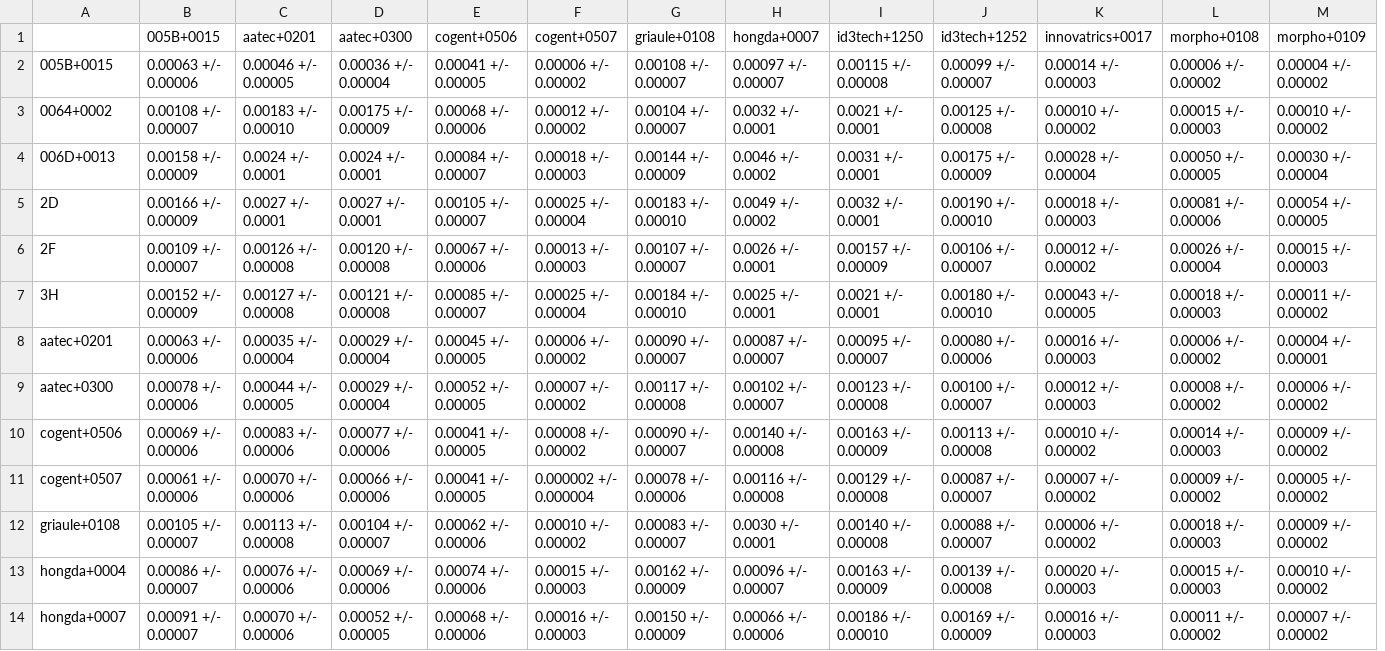
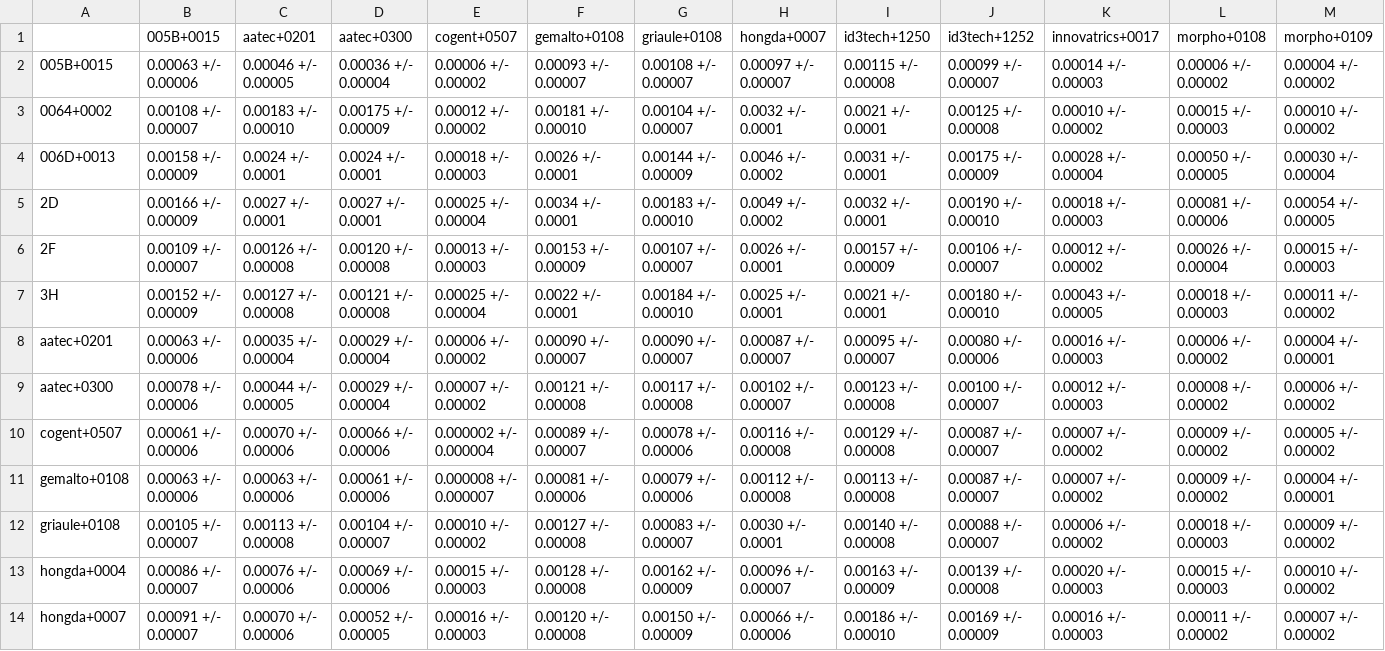
Before and after one commit to usnistgov/minex, a CSV file: results/csvs/minexiii_two_finger_fnmr_fmr_01.csv, drawn as a sheet; only a part is shown; removed rows and columns are numbered as before the commit, all else as after; rows hold the shown columns only; the diff names each change by its address in the sheet, - before the commit and + after, or states it on an @@ line.

```diff
--- a/results/csvs/minexiii_two_finger_fnmr_fmr_01.csv
+++ b/results/csvs/minexiii_two_finger_fnmr_fmr_01.csv
-column E (cogent+0506), rows 2-9: 0.00041 +/- 0.00005 | 0.00068 +/- 0.00006 | 0.00084 +/- 0.00007 | 0.00105 +/- 0.00007 | 0.00067 +/- 0.00006 | 0.00085 +/- 0.00007 | 0.00045 +/- 0.00005 | 0.00052 +/- 0.00005; rows 11-14: 0.00041 +/- 0.00005 | 0.00062 +/- 0.00006 | 0.00074 +/- 0.00006 | 0.00068 +/- 0.00006
+column F (gemalto+0108), rows 2-10: 0.00093 +/- 0.00007 | 0.00181 +/- 0.00010 | 0.0026 +/- 0.0001 | 0.0034 +/- 0.0001 | 0.00153 +/- 0.00009 | 0.0022 +/- 0.0001 | 0.00090 +/- 0.00007 | 0.00121 +/- 0.00008 | 0.00089 +/- 0.00007; rows 12-14: 0.00127 +/- 0.00008 | 0.00128 +/- 0.00008 | 0.00120 +/- 0.00008
-row 10: cogent+0506 | 0.00069 +/- 0.00006 | 0.00083 +/- 0.00006 | 0.00077 +/- 0.00006 | 0.00041 +/- 0.00005 | 0.00008 +/- 0.00002 | 0.00090 +/- 0.00007 | 0.00140 +/- 0.00008 | 0.00163 +/- 0.00009 | 0.00113 +/- 0.00008 | 0.00010 +/- 0.00002 | 0.00014 +/- 0.00003 | 0.00009 +/- 0.00002
+row 11: gemalto+0108 | 0.00063 +/- 0.00006 | 0.00063 +/- 0.00006 | 0.00061 +/- 0.00006 | 0.000008 +/- 0.000007 | 0.00081 +/- 0.00006 | 0.00079 +/- 0.00006 | 0.00112 +/- 0.00008 | 0.00113 +/- 0.00008 | 0.00087 +/- 0.00007 | 0.00007 +/- 0.00002 | 0.00009 +/- 0.00002 | 0.00004 +/- 0.00001
```
Also changed, not shown: results/csvs/minexiii_two_finger_fnmr_fmr_0001.csv, 40 other files.
